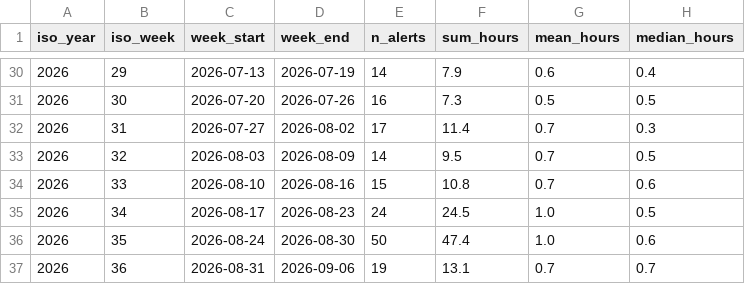
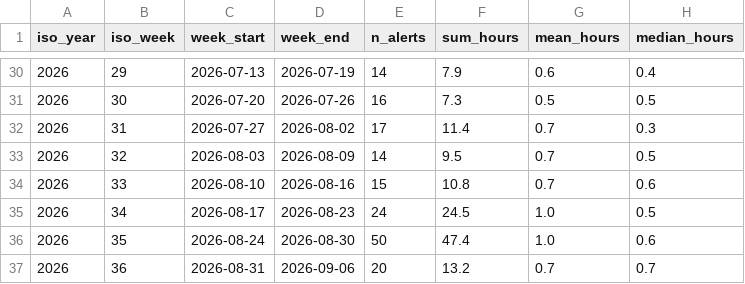
Before and after one commit to mikerudine/kyiv-air-raid-alerts, a CSV file: data/weekly.csv, drawn as a sheet; only a part is shown, gaps mark what is left out.

Commit message:
data: refresh 2026-09-02 04:36 Kyiv — update weekly.csv

```diff
--- a/data/weekly.csv
+++ b/data/weekly.csv
@@ -36,2 +36,2 @@ iso_year,iso_week,week_start,week_end,n_alerts,sum_hours,mean_hours,median_hours
 2026,35,2026-08-24,2026-08-30,50,47.4,1.0,0.6
-2026,36,2026-08-31,2026-09-06,19,13.1,0.7,0.7
+2026,36,2026-08-31,2026-09-06,20,13.2,0.7,0.7
```
